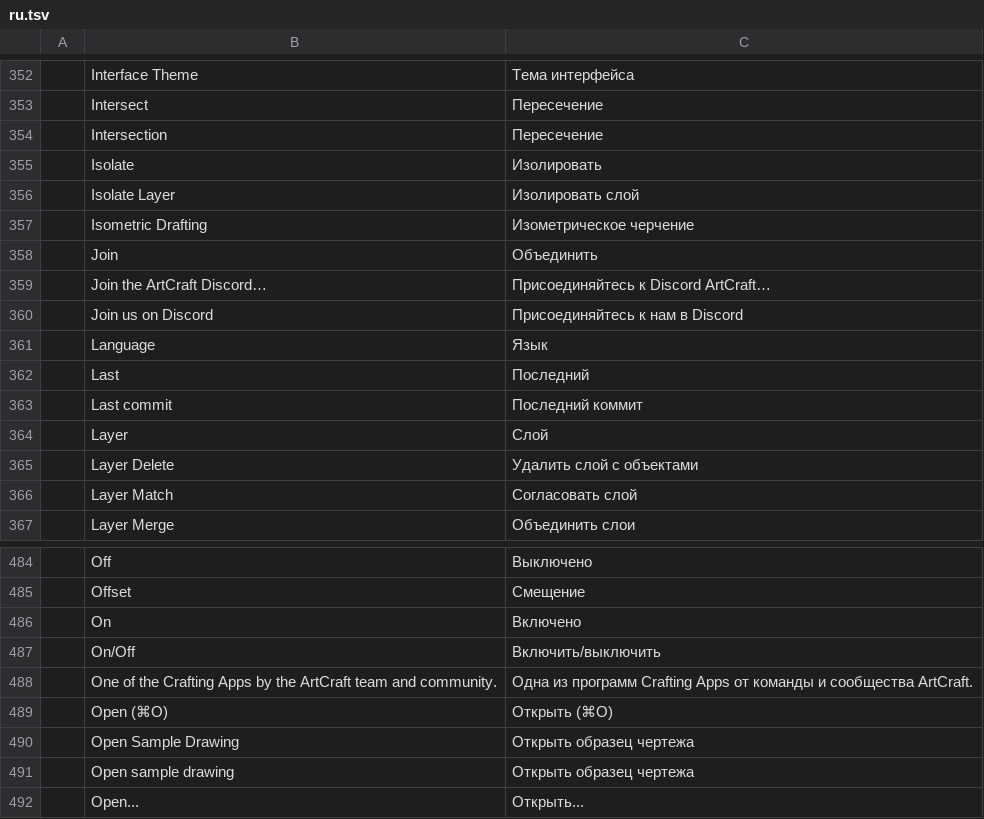
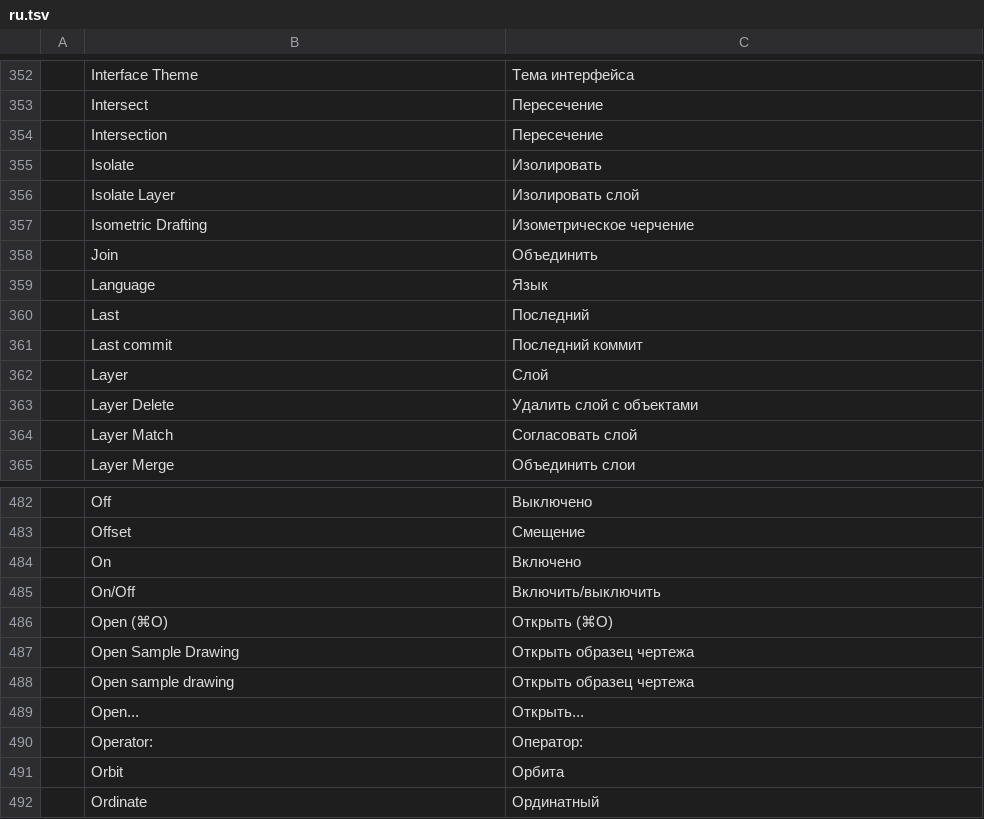
Before and after one commit to KaanAlper/AsenaCAD, a TSV file: crates/ui-egui/src/i18n/ru.tsv, drawn as a sheet; only a part is shown, gaps mark what is left out; the shorter side is filled out with more unchanged rows.

Commit message:
chore: remove ArtCraft branding and links

```diff
--- a/crates/ui-egui/src/i18n/ru.tsv
+++ b/crates/ui-egui/src/i18n/ru.tsv
@@ -358,4 +358,2 @@
 	Join	Объединить
-	Join the ArtCraft Discord…	Присоединяйтесь к Discord ArtCraft…
-	Join us on Discord	Присоединяйтесь к нам в Discord
 	Language	Язык
@@ -487,3 +485,2 @@
 	On/Off	Включить/выключить
-	One of the Crafting Apps by the ArtCraft team and community.	Одна из программ Crafting Apps от команды и сообщества ArtCraft.
 	Open (⌘O)	Открыть (⌘O)
```
Also changed, not shown: crates/ui-egui/src/i18n/ar.tsv, crates/ui-egui/src/i18n/fr.tsv, 24 other files.
